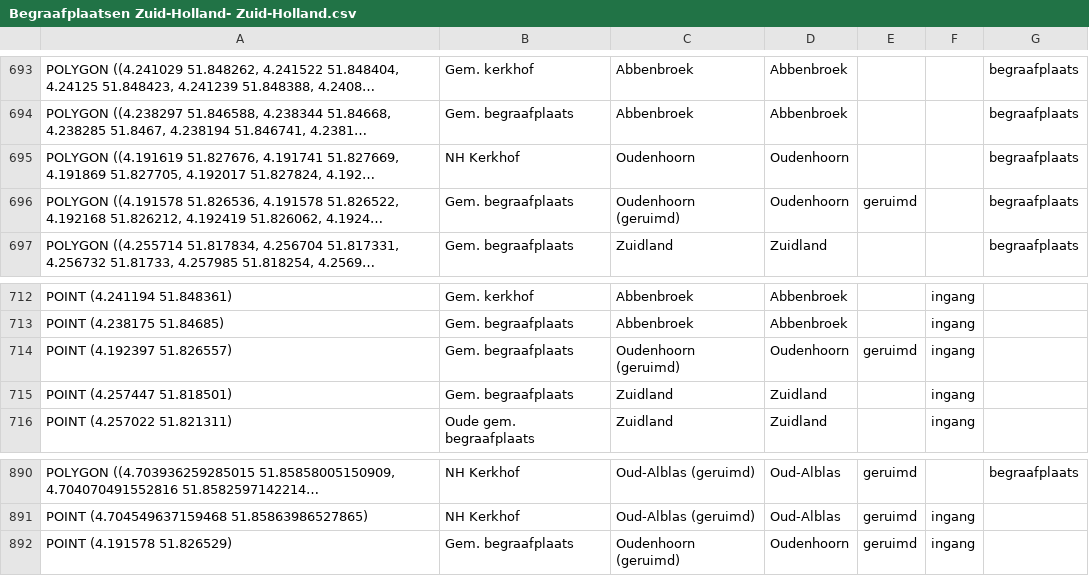
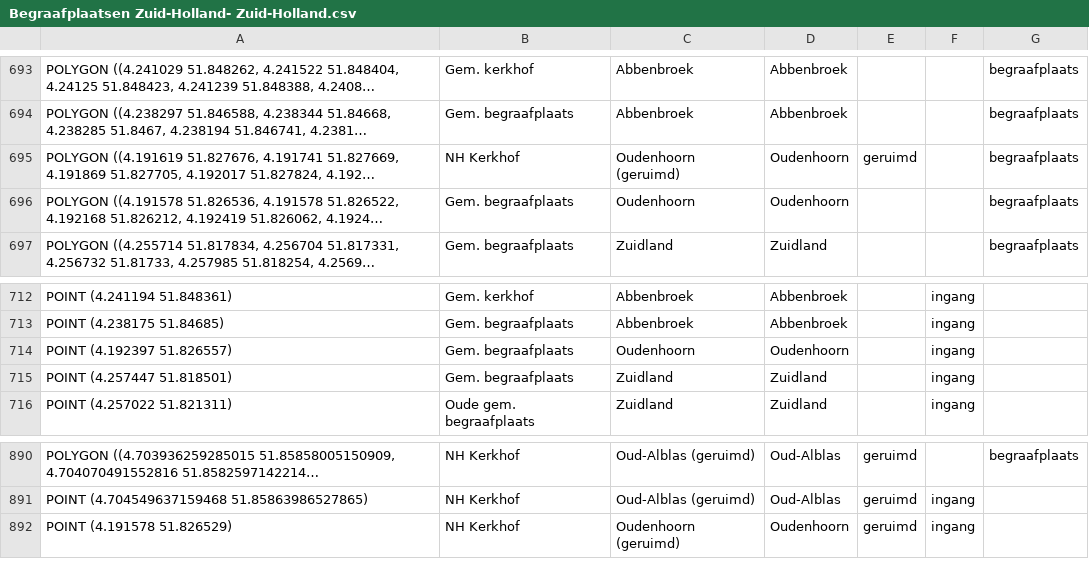
Before and after one commit to jolietjakeblues/dodenakkers, a CSV file: data/Begraafplaatsen Zuid-Holland- Zuid-Holland.csv, drawn as a sheet; only a part is shown, gaps mark what is left out; long unchanged cells end in …; the diff names each change by its address in the sheet, - before the commit and + after, or states it on an @@ line.

```diff
--- a/data/Begraafplaatsen Zuid-Holland- Zuid-Holland.csv
+++ b/data/Begraafplaatsen Zuid-Holland- Zuid-Holland.csv
-C695: Oudenhoorn
+C695: Oudenhoorn (geruimd)
-E695: (empty)
+E695: geruimd
-C696: Oudenhoorn (geruimd)
+C696: Oudenhoorn
-E696: geruimd
+E696: (empty)
-C714: Oudenhoorn (geruimd)
+C714: Oudenhoorn
-E714: geruimd
+E714: (empty)
-B892: Gem. begraafplaats
+B892: NH Kerkhof
```
Also changed, not shown: data/generated/begraafplaatsen.csv, 8 other files.
